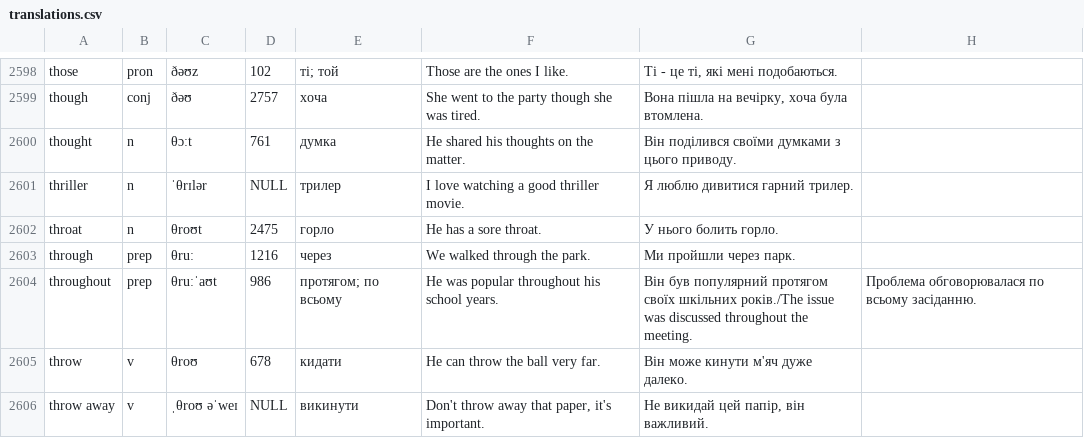
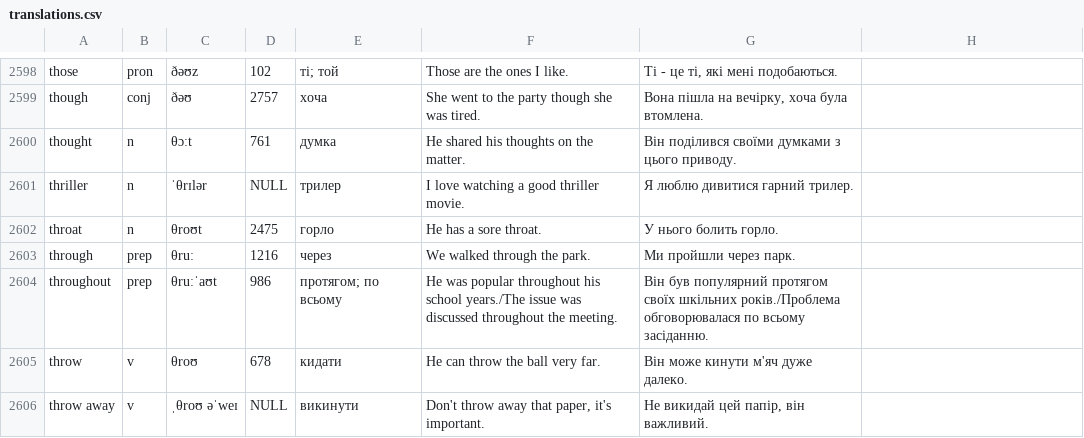
Before and after one commit to MichaelKazarian/LexicalMinimumEn, a CSV file: data/translations.csv, drawn as a sheet; only a part is shown, gaps mark what is left out.

Commit message:
Fix

```diff
--- a/data/translations.csv
+++ b/data/translations.csv
@@ -2603,3 +2603,3 @@ throat|n|θroʊt|2475|горло|He has a sore throat.|У нього болит
 through|prep|θruː|1216|через|We walked through the park.|Ми пройшли через парк.
-throughout|prep|θruːˈaʊt|986|протягом; по всьому|He was popular throughout his school years.|Він був популярний протягом своїх шкільних років./The issue was discussed throughout the meeting.|Проблема обговорювалася по всьому засіданню.
+throughout|prep|θruːˈaʊt|986|протягом; по всьому|He was popular throughout his school years./The issue was discussed throughout the meeting.|Він був популярний протягом своїх шкільних років./Проблема обговорювалася по всьому засіданню.
 throw|v|θroʊ|678|кидати|He can throw the ball very far.|Він може кинути м'яч дуже далеко.
```
